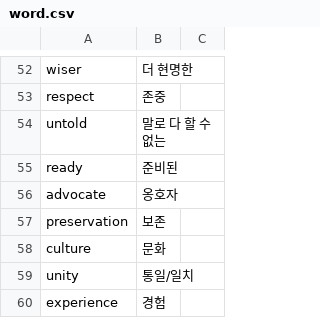
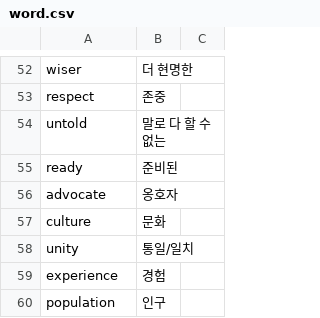
Before and after one commit to yunju05/G02Final, a CSV file: data/word.csv, drawn as a sheet; only a part is shown, gaps mark what is left out; the shorter side is filled out with more unchanged rows; the diff names each change by its address in the sheet, - before the commit and + after, or states it on an @@ line.

Commit message:
Update word.csv

```diff
--- a/data/word.csv
+++ b/data/word.csv
-row 57: preservation | 보존
```
